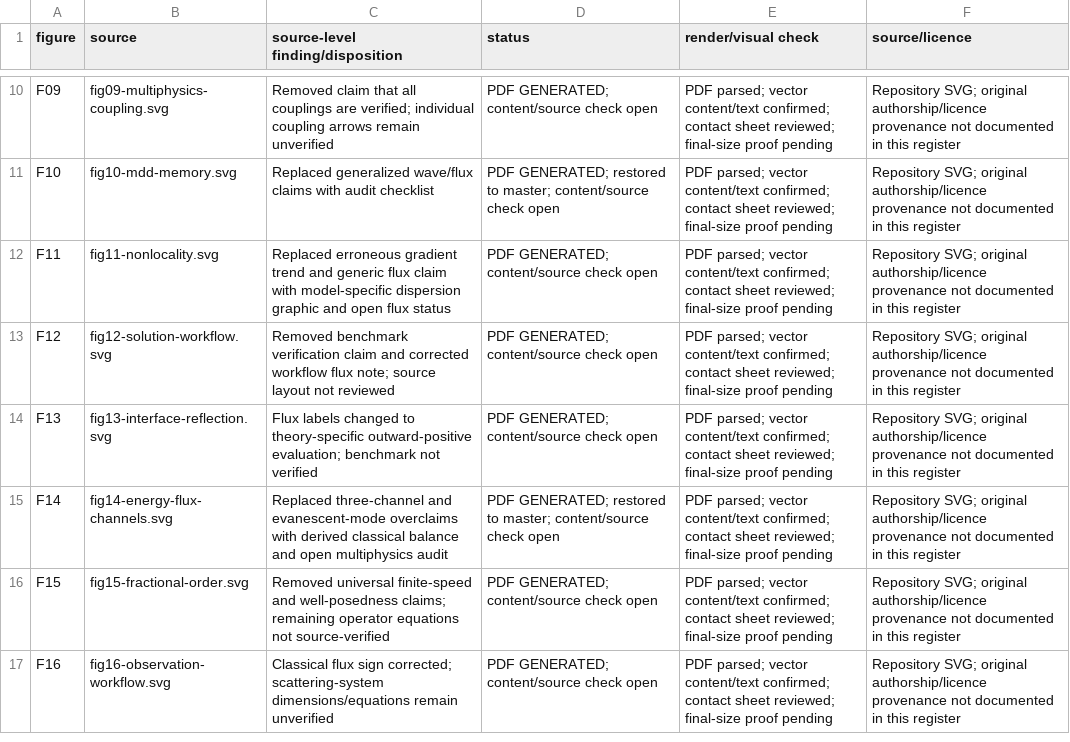
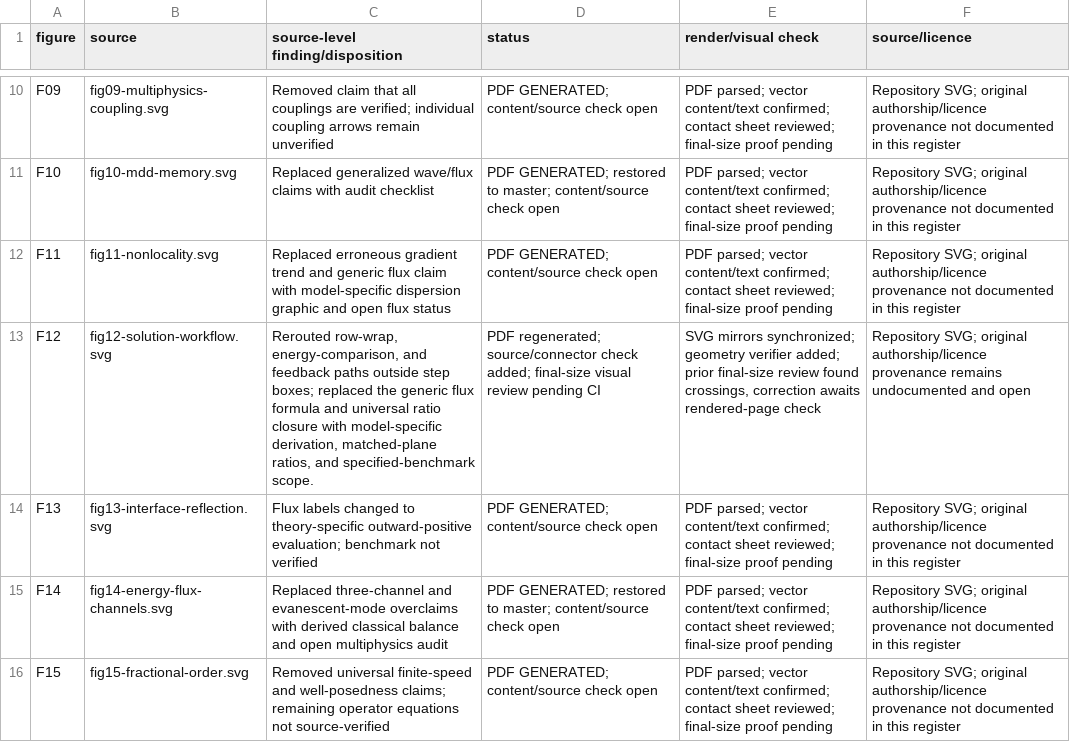
Before and after one commit to vipin-oss/le, a CSV file: phase5/reports/figure-audit.csv, drawn as a sheet; only a part is shown, gaps mark what is left out; the shorter side is filled out with more unchanged rows.

```diff
--- a/phase5/reports/figure-audit.csv
+++ b/phase5/reports/figure-audit.csv
@@ -12,3 +12,3 @@ F10,fig10-mdd-memory.svg,Replaced generalized wave/flux claims with audit checkl
 F11,fig11-nonlocality.svg,Replaced erroneous gradient trend and generic flux claim with model-specific dispersion graphic and open flux status,PDF GENERATED; content/source check open,PDF parsed; vector content/text confirmed; contact sheet reviewed; final-size proof pending,Repository SVG; original authorship/licence provenance not documented in this register
-F12,fig12-solution-workflow.svg,Removed benchmark verification claim and corrected workflow flux note; source layout not reviewed,PDF GENERATED; content/source check open,PDF parsed; vector content/text confirmed; contact sheet reviewed; final-size proof pending,Repository SVG; original authorship/licence provenance not documented in this register
+F12,fig12-solution-workflow.svg,"Rerouted row-wrap, energy-comparison, and feedback paths outside step boxes; replaced the generic flux formula and universal ratio closure with model-specific derivation, matched-plane ratios, and specified-benchmark scope.",PDF regenerated; source/connector check added; final-size visual review pending CI,"SVG mirrors synchronized; geometry verifier added; prior final-size review found crossings, correction awaits rendered-page check",Repository SVG; original authorship/licence provenance remains undocumented and open
 F13,fig13-interface-reflection.svg,Flux labels changed to theory-specific outward-positive evaluation; benchmark not verified,PDF GENERATED; content/source check open,PDF parsed; vector content/text confirmed; contact sheet reviewed; final-size proof pending,Repository SVG; original authorship/licence provenance not documented in this register
```
Also changed, not shown: phase5/reports/OPEN_CLAIMS_LEDGER.csv, 9 other files.
